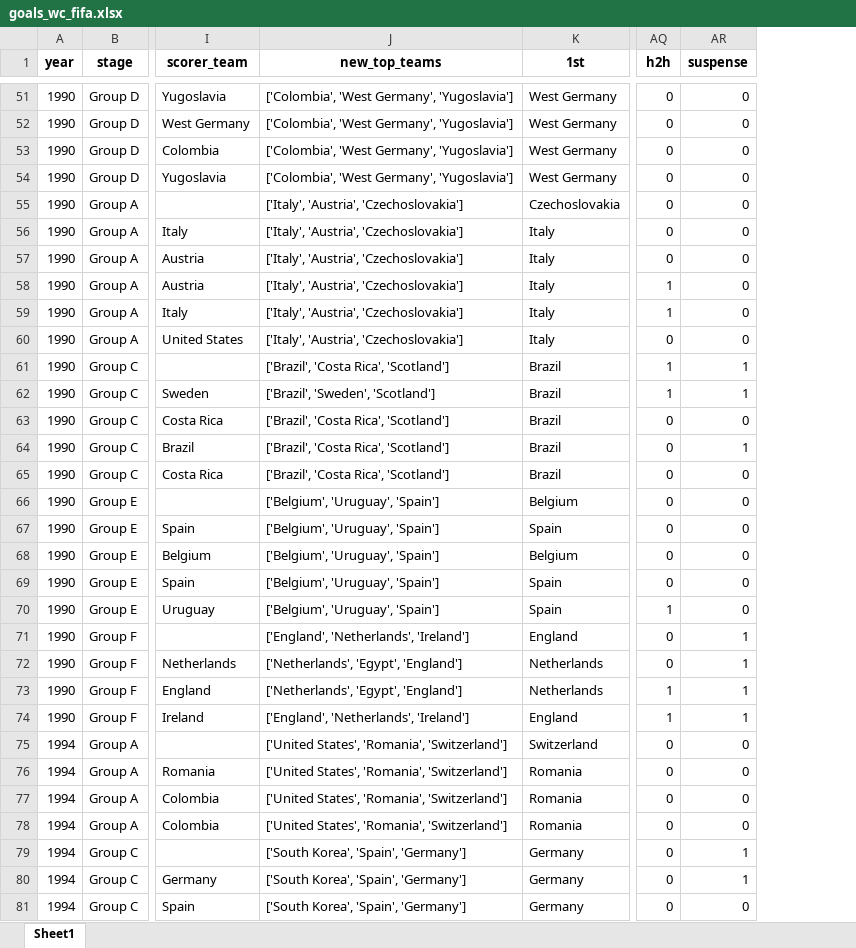
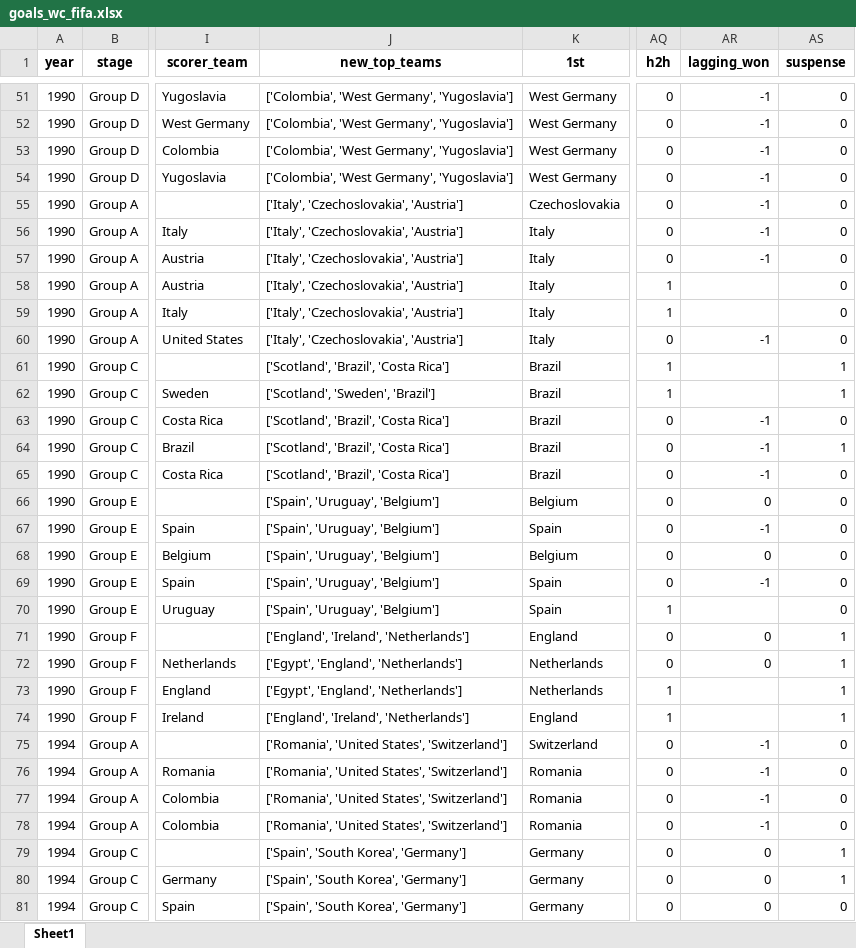
Before and after one commit to AEGDDI/tiebreak_wc, an Excel workbook: data/out/wiki/men/fifa/wc/goals_wc_fifa.xlsx, sheet Sheet1, drawn as a sheet; only a part is shown, gaps mark what is left out; values as stored, in another font and other column widths than the file's, no borders; the diff covers the shown part only; the diff names each change by its address in the sheet, - before the commit and + after, or states it on an @@ line.

```diff
--- a/data/out/wiki/men/fifa/wc/goals_wc_fifa.xlsx (sheet Sheet1)
+++ b/data/out/wiki/men/fifa/wc/goals_wc_fifa.xlsx (sheet Sheet1)
+column AR (lagging_won), rows 51-81: -1 | -1 | -1 | -1 | -1 | -1 | -1 |  |  | -1 |  |  | -1 | -1 | -1 | 0 | -1 | 0 | -1 |  | 0 | 0 |  |  | -1 | -1 | -1 | -1 | 0 | 0 | 0
-J55:J60 (new_top_teams): ['Italy', 'Austria', 'Czechoslovakia']
+J55:J60 (new_top_teams): ['Italy', 'Czechoslovakia', 'Austria']
-J61 (new_top_teams): ['Brazil', 'Costa Rica', 'Scotland']
+J61 (new_top_teams): ['Scotland', 'Brazil', 'Costa Rica']
-J62 (new_top_teams): ['Brazil', 'Sweden', 'Scotland']
+J62 (new_top_teams): ['Scotland', 'Sweden', 'Brazil']
-J63:J65 (new_top_teams): ['Brazil', 'Costa Rica', 'Scotland']
+J63:J65 (new_top_teams): ['Scotland', 'Brazil', 'Costa Rica']
-J66:J70 (new_top_teams): ['Belgium', 'Uruguay', 'Spain']
+J66:J70 (new_top_teams): ['Spain', 'Uruguay', 'Belgium']
-J71 (new_top_teams): ['England', 'Netherlands', 'Ireland']
+J71 (new_top_teams): ['England', 'Ireland', 'Netherlands']
-J72:J73 (new_top_teams): ['Netherlands', 'Egypt', 'England']
+J72:J73 (new_top_teams): ['Egypt', 'England', 'Netherlands']
-J74 (new_top_teams): ['England', 'Netherlands', 'Ireland']
+J74 (new_top_teams): ['England', 'Ireland', 'Netherlands']
-J75:J78 (new_top_teams): ['United States', 'Romania', 'Switzerland']
+J75:J78 (new_top_teams): ['Romania', 'United States', 'Switzerland']
-J79:J81 (new_top_teams): ['South Korea', 'Spain', 'Germany']
+J79:J81 (new_top_teams): ['Spain', 'South Korea', 'Germany']
```
Also changed, not shown: 197 edited cells elsewhere in this sheet, data/out/wiki/men/fifa/wc/mbm_wc_fifa.xlsx, data/out/wiki/men/uefa/eu/before_last_eu_uefa.xlsx, 10 other files.
